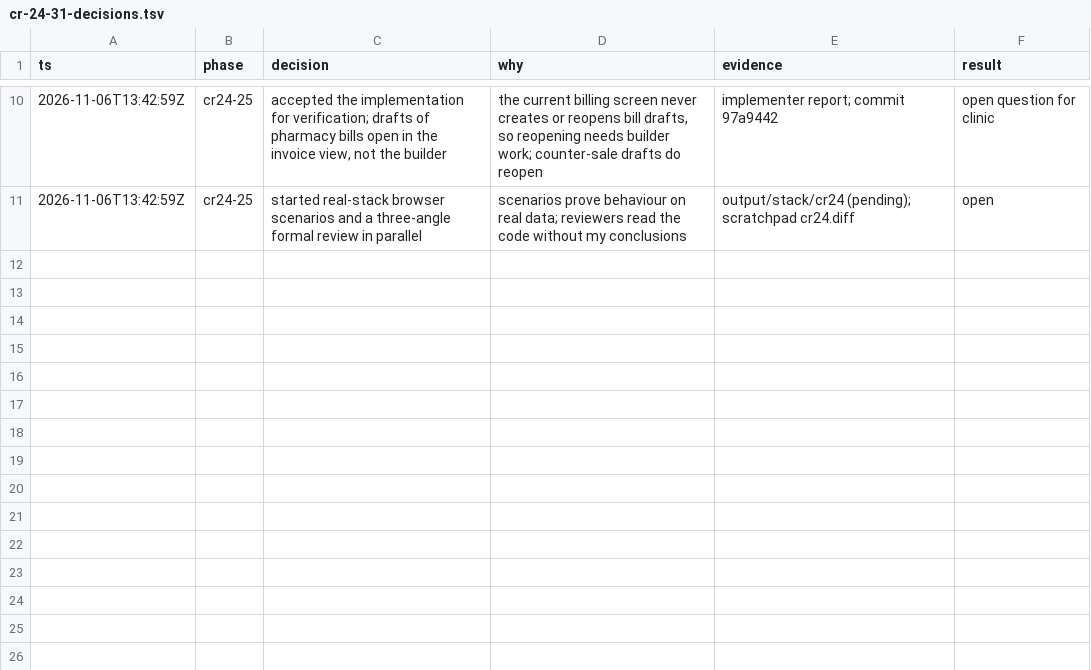
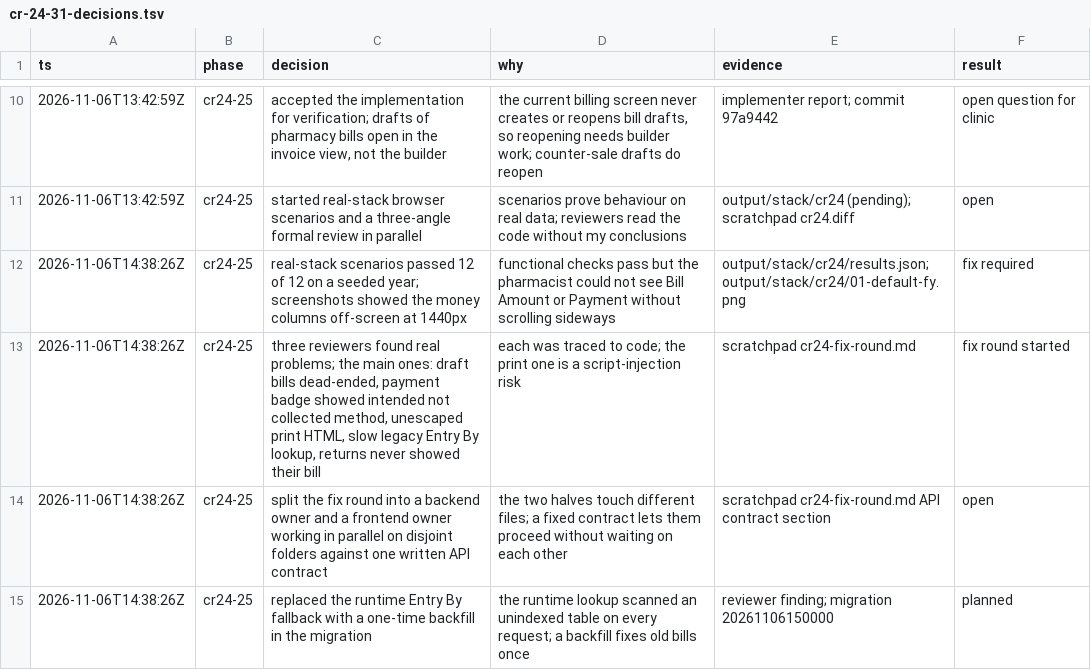
Before and after one commit to nareshshah139/Clinic_Management_System, a TSV file: docs/qa/cr-24-31-decisions.tsv, drawn as a sheet; only a part is shown, gaps mark what is left out.

```diff
--- a/docs/qa/cr-24-31-decisions.tsv
+++ b/docs/qa/cr-24-31-decisions.tsv
@@ -11 +11,5 @@ ts	phase	decision	why	evidence	result
 2026-11-06T13:42:59Z	cr24-25	started real-stack browser scenarios and a three-angle formal review in parallel	scenarios prove behaviour on real data; reviewers read the code without my conclusions	output/stack/cr24 (pending); scratchpad cr24.diff	open
+2026-11-06T14:38:26Z	cr24-25	real-stack scenarios passed 12 of 12 on a seeded year; screenshots showed the money columns off-screen at 1440px	functional checks pass but the pharmacist could not see Bill Amount or Payment without scrolling sideways	output/stack/cr24/results.json; output/stack/cr24/01-default-fy.png	fix required
+2026-11-06T14:38:26Z	cr24-25	three reviewers found real problems; the main ones: draft bills dead-ended, payment badge showed intended not collected method, unescaped print HTML, slow legacy Entry By lookup, returns never showed their bill	each was traced to code; the print one is a script-injection risk	scratchpad cr24-fix-round.md	fix round started
+2026-11-06T14:38:26Z	cr24-25	split the fix round into a backend owner and a frontend owner working in parallel on disjoint folders against one written API contract	the two halves touch different files; a fixed contract lets them proceed without waiting on each other	scratchpad cr24-fix-round.md API contract section	open
+2026-11-06T14:38:26Z	cr24-25	replaced the runtime Entry By fallback with a one-time backfill in the migration	the runtime lookup scanned an unindexed table on every request; a backfill fixes old bills once	reviewer finding; migration 20261106150000	planned
```
